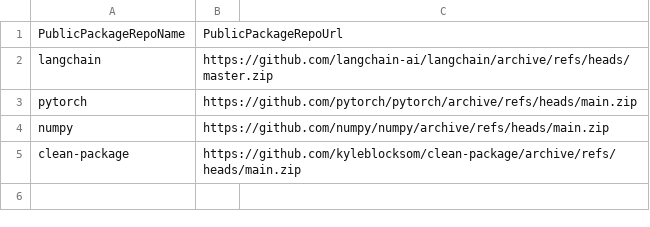
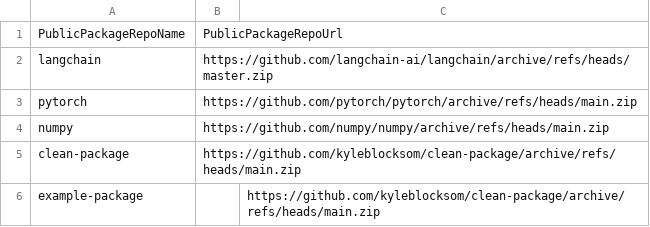
Before and after one commit to aws-dev-staging/example-private-repository, a CSV file: public-package-request.csv, drawn as a sheet; the diff names each change by its address in the sheet, - before the commit and + after, or states it on an @@ line.

Commit message:
Add clean-package

```diff
--- a/public-package-request.csv
+++ b/public-package-request.csv
+row 6: example-package |  | https://github.com/kyleblocksom/clean-package/archive/refs/heads/main.zip
```
